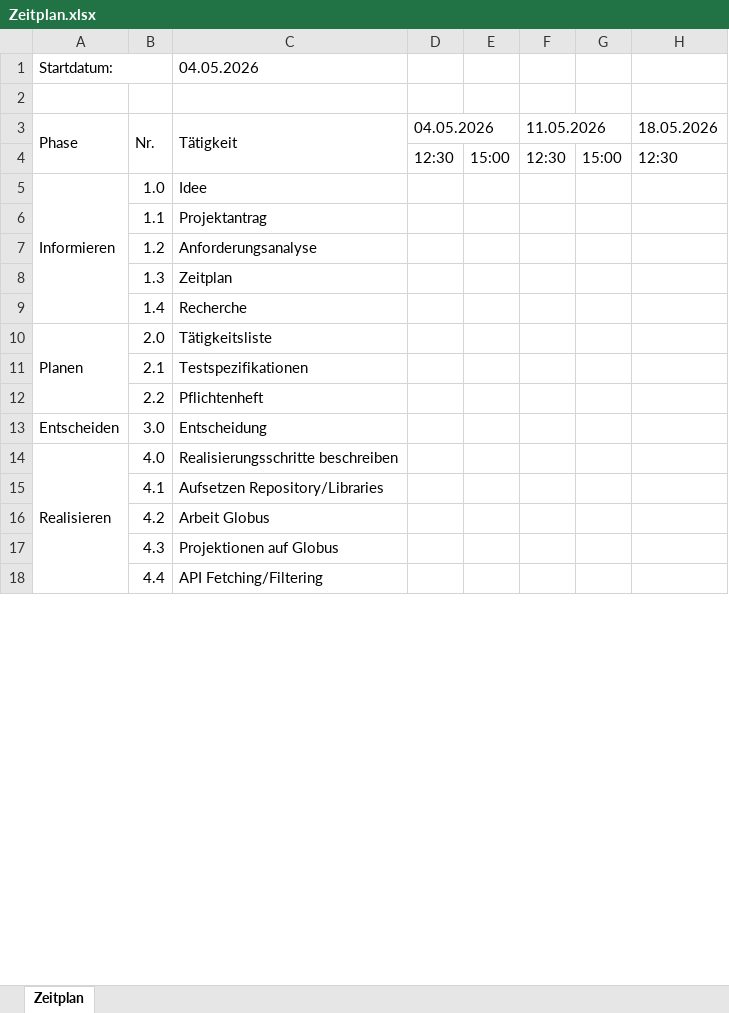
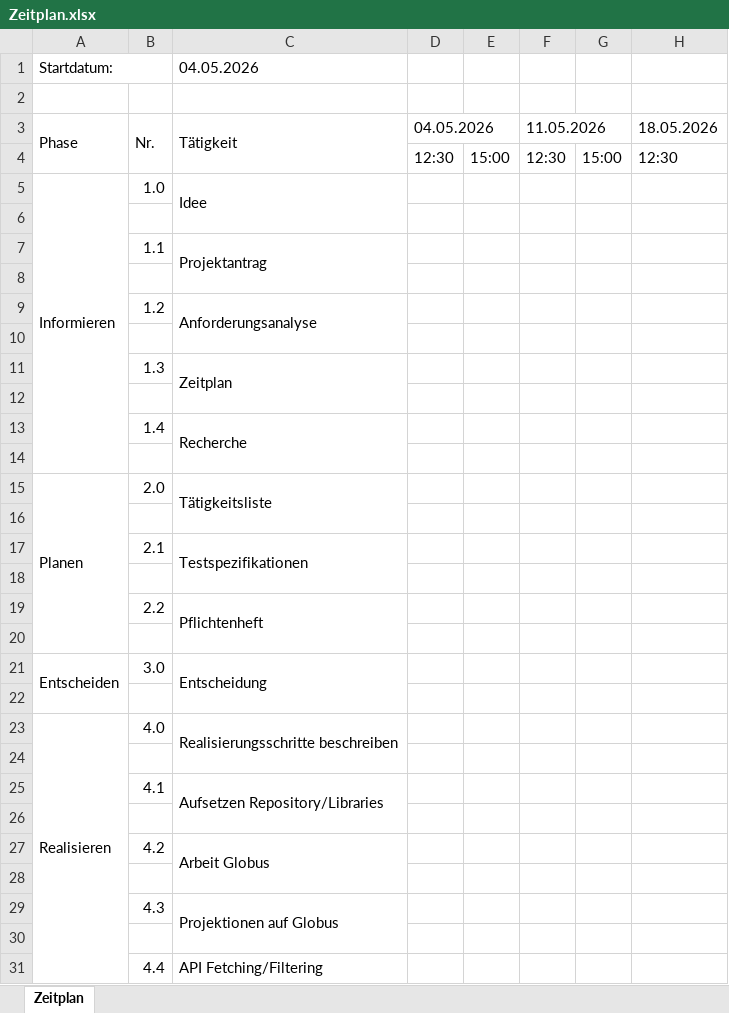
Before and after one commit to Keinstein0/M306-Projektarbeit, an Excel workbook: organisation/Zeitplan.xlsx, sheet Zeitplan, drawn as a sheet; only a part is shown; values as stored, in another font and other column widths than the file's, no cell formats; addresses are those after the commit; rows hold the shown columns only; the diff covers the shown part only; the diff names each change by its address in the sheet, - before the commit and + after, or states it on an @@ line.

```diff
--- a/organisation/Zeitplan.xlsx (sheet Zeitplan)
+++ b/organisation/Zeitplan.xlsx (sheet Zeitplan)
+C5:C6 merged
+row 6: (empty)
+C7:C8 merged
+row 8: (empty)
+C9:C10 merged
+row 10: (empty)
+C11:C12 merged
+row 12: (empty)
+C13:C14 merged
+row 14: (empty)
+C15:C16 merged
+row 16: (empty)
+C17:C18 merged
+row 18: (empty)
+C19:C20 merged
+row 20: (empty)
+A21:A22 merged
+C21:C22 merged
+row 22: (empty)
+C23:C24 merged
+row 24: (empty)
+C25:C26 merged
+row 26: (empty)
+C27:C28 merged
+row 28: (empty)
+C29:C30 merged
+row 30: (empty)
+C31:C32 merged
```
Also changed, not shown: 15 added rows, 2 edited cells and merged cells elsewhere in this sheet, cell formats, organisation/Arbeitsjournal_m306.xlsx, 4 other files.
